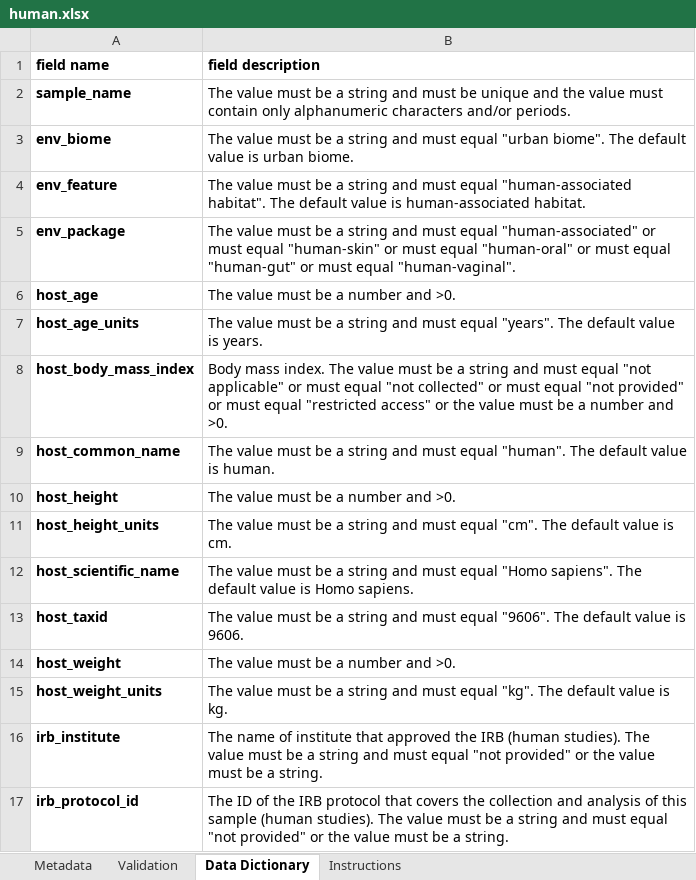
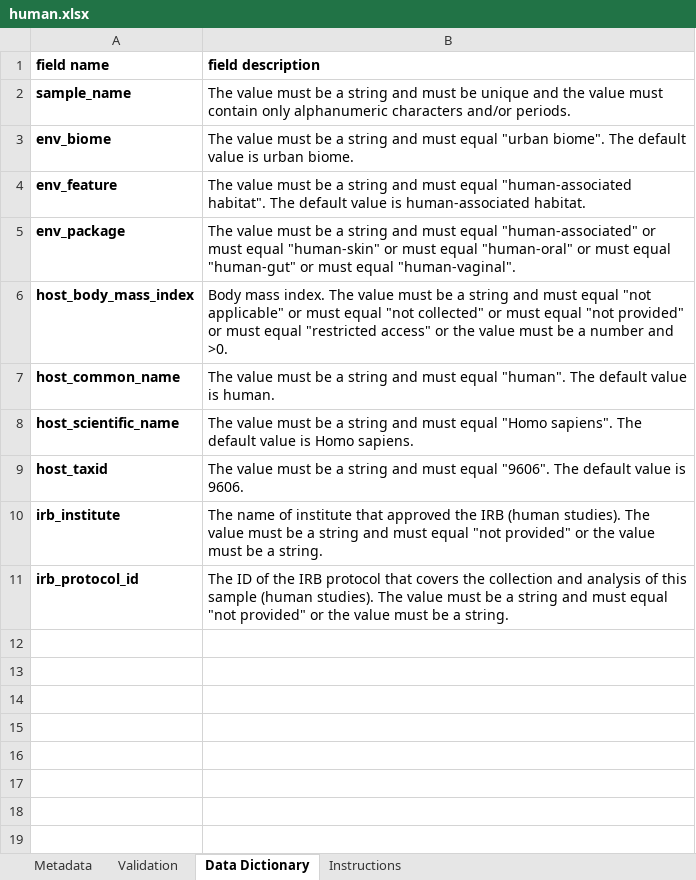
Before and after one commit to ucsd-ccbb/qiimp, an Excel workbook: qiimp/settings/packages/human.xlsx, sheet Data Dictionary, drawn as a sheet; values as stored, in another font and other column widths than the file's, no borders; the diff names each change by its address in the sheet, - before the commit and + after, or states it on an @@ line.

Commit message:
closes #148 Make default units 'years' for host_age and 'cm' for host_height

```diff
--- a/qiimp/settings/packages/human.xlsx (sheet Data Dictionary)
+++ b/qiimp/settings/packages/human.xlsx (sheet Data Dictionary)
-row 6: host_age | The value must be a number and >0.
-row 7: host_age_units | The value must be a string and must equal "years". The default value is years.
-row 10: host_height | The value must be a number and >0.
-row 11: host_height_units | The value must be a string and must equal "cm". The default value is cm.
-row 14: host_weight | The value must be a number and >0.
-row 15: host_weight_units | The value must be a string and must equal "kg". The default value is kg.
```
Also changed, not shown: sheet Metadata, sheet Validation, sheet Instructions, formulas that keep their value, hidden cells, qiimp/settings/packages/host-associated.xlsx.
